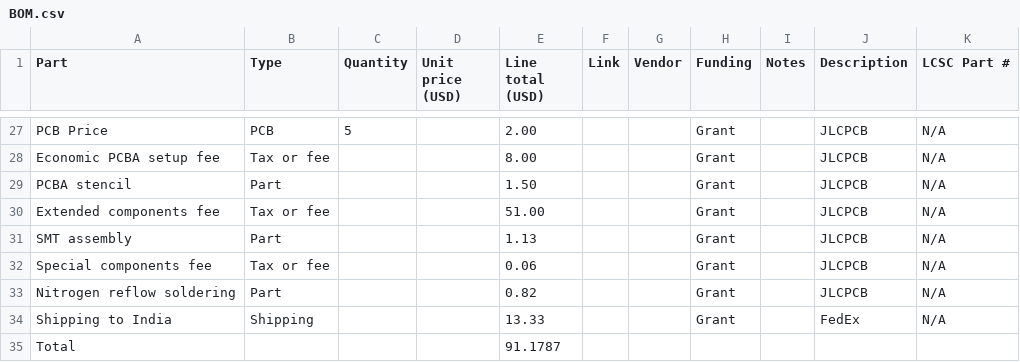
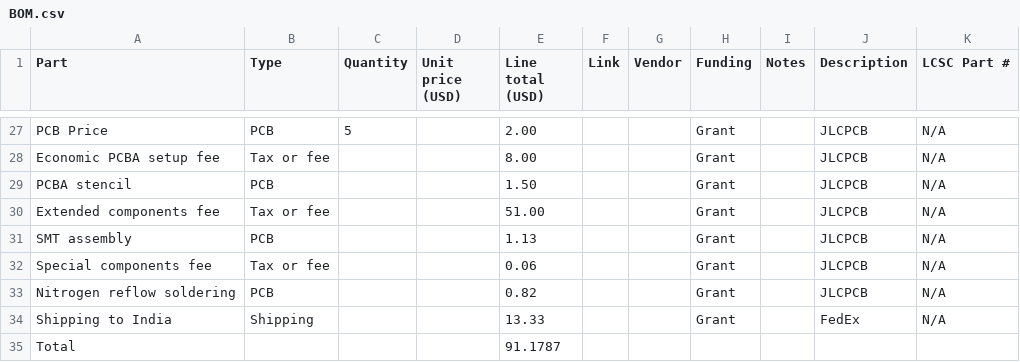
Before and after one commit to charancs926-png/RP2350-WhitePill, a CSV file: BOM.csv, drawn as a sheet; only a part is shown, gaps mark what is left out; the diff covers the shown part only.

```diff
--- a/BOM.csv
+++ b/BOM.csv
@@ -28,6 +28,6 @@ PCB Price,PCB,5,,2.00,,,Grant,,JLCPCB,N/A
 Economic PCBA setup fee,Tax or fee,,,8.00,,,Grant,,JLCPCB,N/A
-PCBA stencil,Part,,,1.50,,,Grant,,JLCPCB,N/A
+PCBA stencil,PCB,,,1.50,,,Grant,,JLCPCB,N/A
 Extended components fee,Tax or fee,,,51.00,,,Grant,,JLCPCB,N/A
-SMT assembly,Part,,,1.13,,,Grant,,JLCPCB,N/A
+SMT assembly,PCB,,,1.13,,,Grant,,JLCPCB,N/A
 Special components fee,Tax or fee,,,0.06,,,Grant,,JLCPCB,N/A
-Nitrogen reflow soldering,Part,,,0.82,,,Grant,,JLCPCB,N/A
+Nitrogen reflow soldering,PCB,,,0.82,,,Grant,,JLCPCB,N/A
```
Also changed, not shown: 50 edited cells elsewhere in this file.
